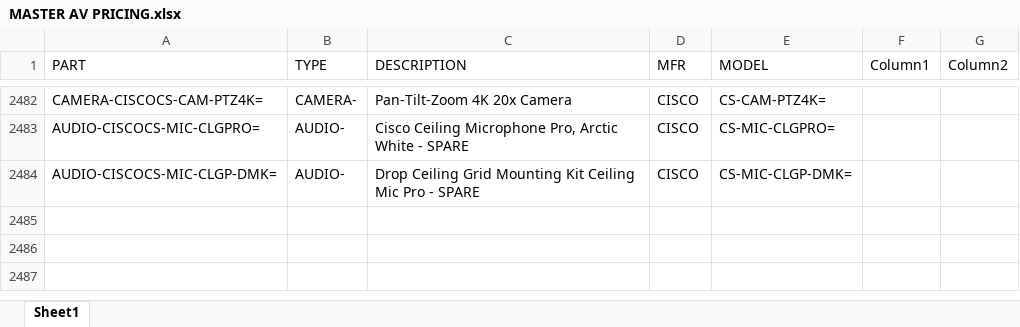
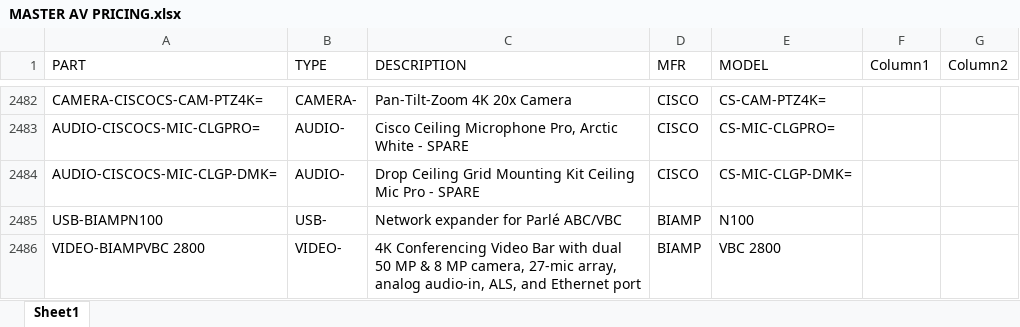
Before and after one commit to bruceb85/av_equipment_list, an Excel workbook: MASTER AV PRICING.xlsx, sheet Sheet1, drawn as a sheet; only a part is shown, gaps mark what is left out; values as stored, in another font and other column widths than the file's, no borders; conditional formats and table styles not drawn; the diff names each change by its address in the sheet, - before the commit and + after, or states it on an @@ line.

Commit message:
Update MASTER AV PRICING.xlsx

```diff
--- a/MASTER AV PRICING.xlsx (sheet Sheet1)
+++ b/MASTER AV PRICING.xlsx (sheet Sheet1)
+row 2485: USB-BIAMPN100 | USB- | Network expander for Parlé ABC/VBC | BIAMP | N100
+row 2486: VIDEO-BIAMPVBC 2800 | VIDEO- | 4K Conferencing Video Bar with dual 50 MP & 8 MP camera, 27-mic array, analog audio-in, ALS, and Ethernet port | BIAMP | VBC 2800
```
